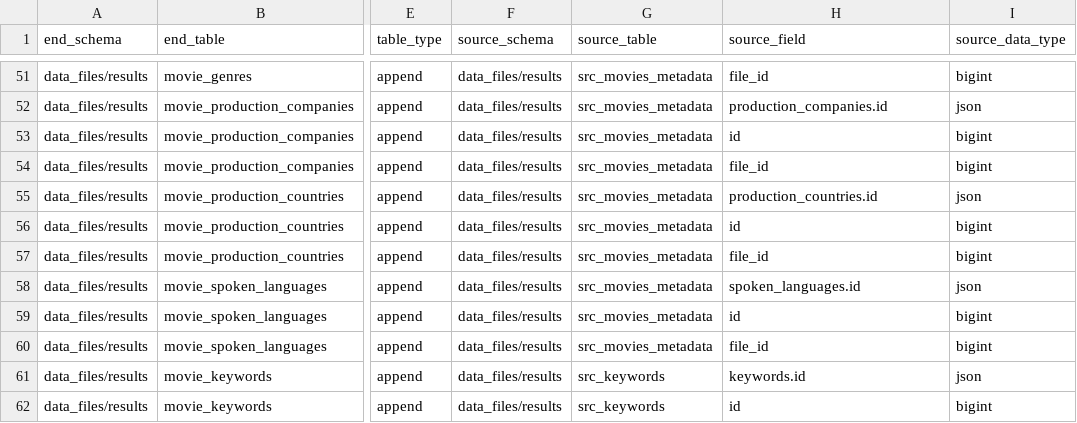
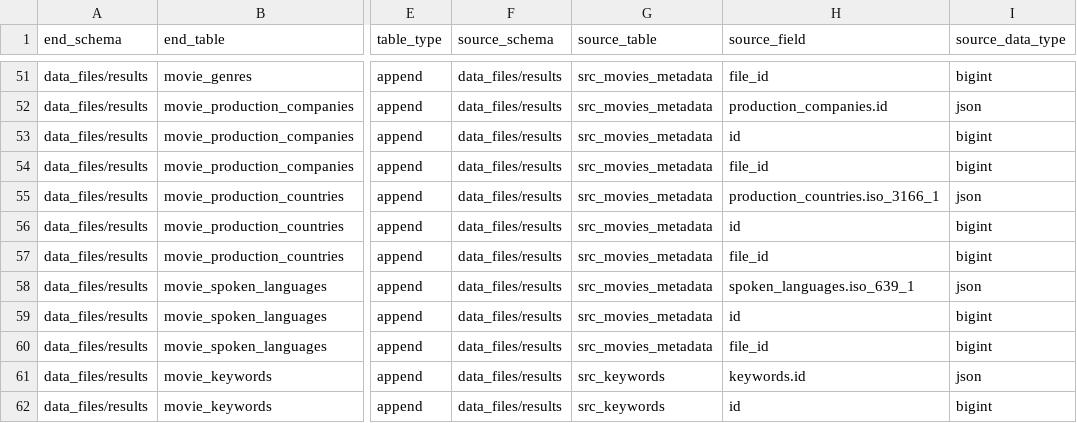
Before and after one commit to AmeliaMaier/data-engineer-project, a CSV file: src/data_files/results/data_mapping.csv, drawn as a sheet; only a part is shown, gaps mark what is left out; the diff names each change by its address in the sheet, - before the commit and + after, or states it on an @@ line.

Commit message:
testing and working through issues to 80-20 level

```diff
--- a/src/data_files/results/data_mapping.csv
+++ b/src/data_files/results/data_mapping.csv
-H55 (source_field): production_countries.id
+H55 (source_field): production_countries.iso_3166_1
-H58 (source_field): spoken_languages.id
+H58 (source_field): spoken_languages.iso_639_1
```
